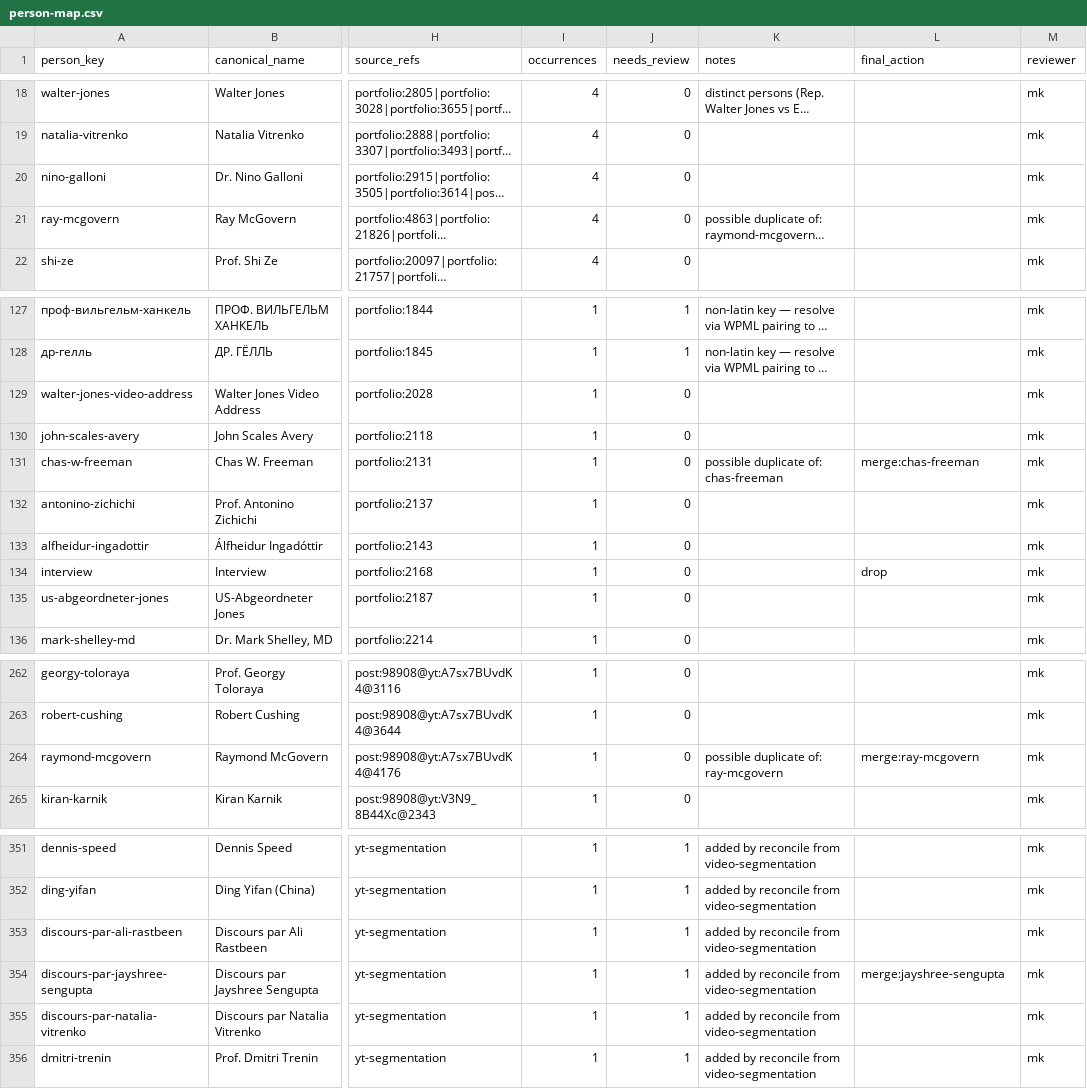
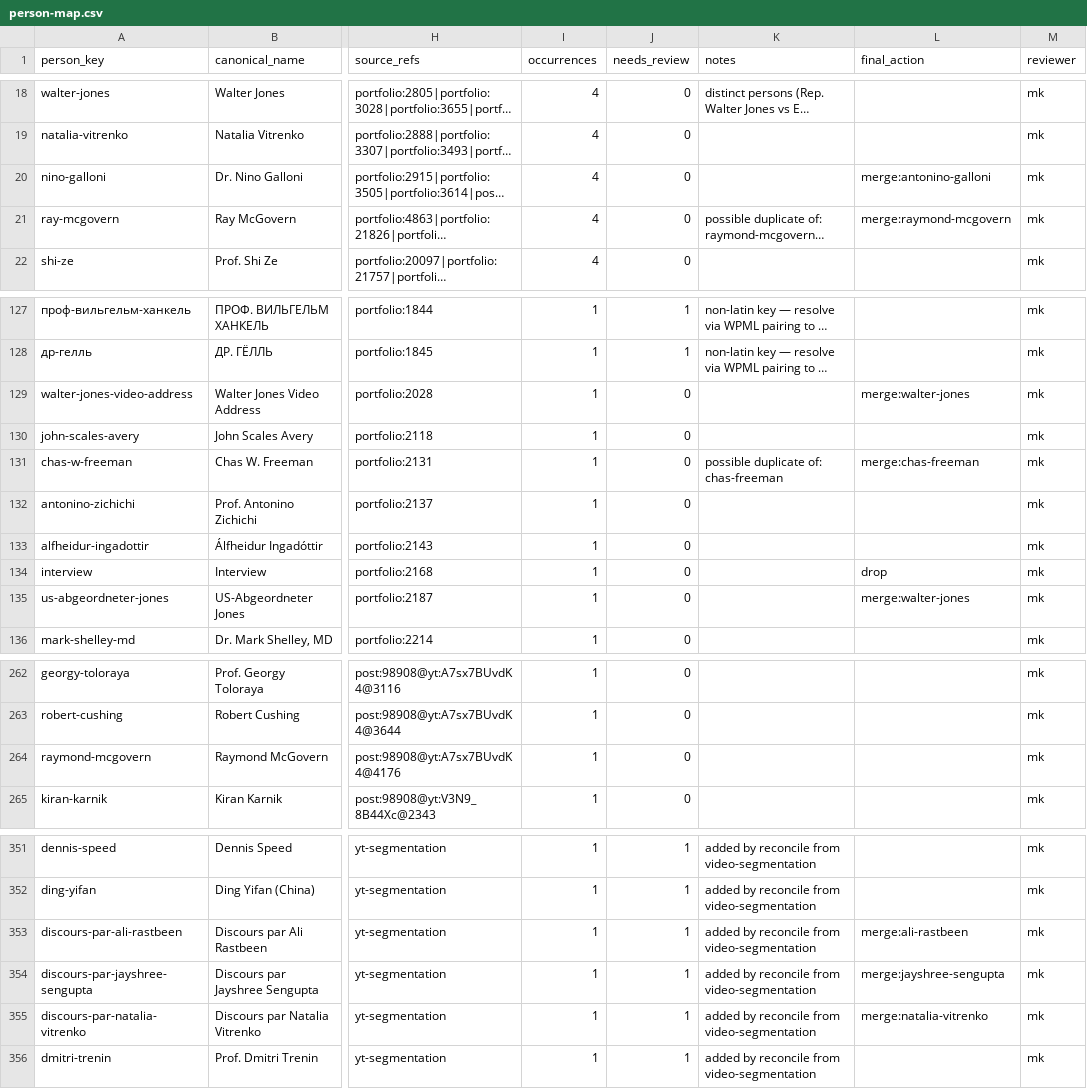
Before and after one commit to motokikasai/si-documentation-overhaul-2026, a CSV file: sessions/2026-07-17-migration-tooling/incoming/person-map.csv, drawn as a sheet; only a part is shown, gaps mark what is left out; long unchanged cells end in …; the diff covers the shown part only; the diff names each change by its address in the sheet, - before the commit and + after, or states it on an @@ line.

```diff
--- a/sessions/2026-07-17-migration-tooling/incoming/person-map.csv
+++ b/sessions/2026-07-17-migration-tooling/incoming/person-map.csv
-L20 (final_action): (empty)
+L20 (final_action): merge:antonino-galloni
-L21 (final_action): (empty)
+L21 (final_action): merge:raymond-mcgovern
-L129 (final_action): (empty)
+L129 (final_action): merge:walter-jones
-L135 (final_action): (empty)
+L135 (final_action): merge:walter-jones
-K264 (notes): possible duplicate of: ray-mcgovern
+K264 (notes): (empty)
-L264 (final_action): merge:ray-mcgovern
+L264 (final_action): (empty)
-L353 (final_action): (empty)
+L353 (final_action): merge:ali-rastbeen
-L355 (final_action): (empty)
+L355 (final_action): merge:natalia-vitrenko
```
Also changed, not shown: 18 edited cells elsewhere in this file.
